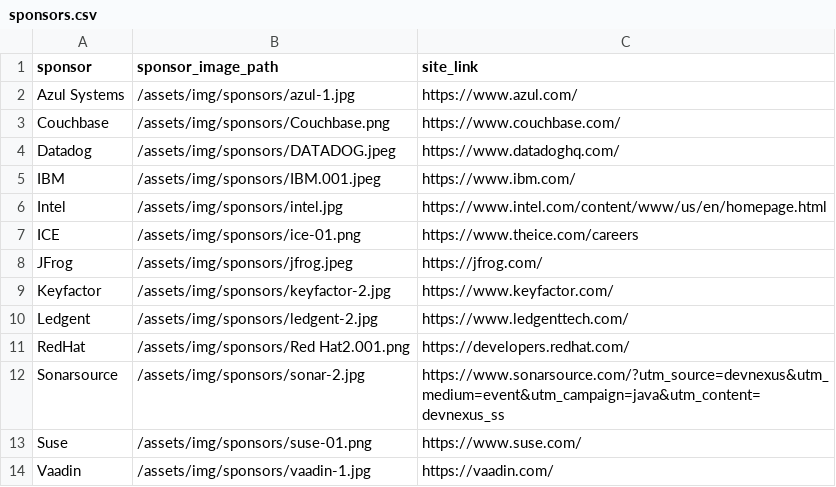
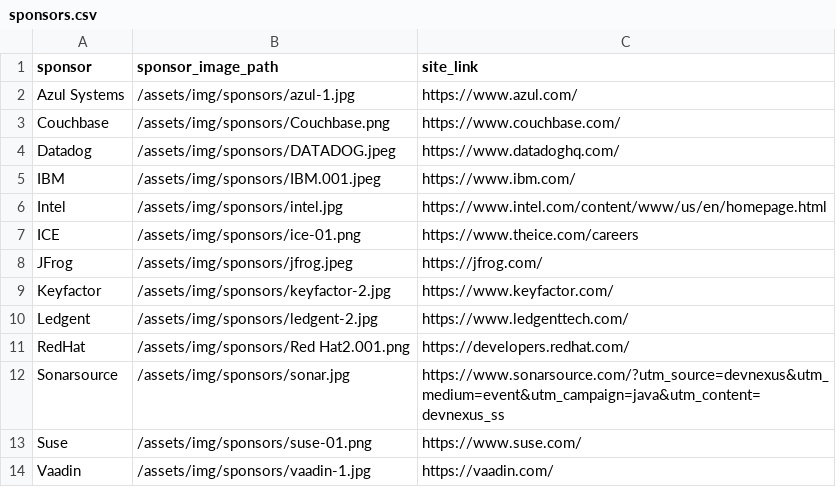
Before and after one commit to lauramoore/ajug_website, a CSV file: _data/sponsors.csv, drawn as a sheet.

```diff
--- a/_data/sponsors.csv
+++ b/_data/sponsors.csv
@@ -11,3 +11,3 @@ Ledgent,/assets/img/sponsors/ledgent-2.jpg,https://www.ledgenttech.com/
 RedHat,/assets/img/sponsors/Red Hat2.001.png,https://developers.redhat.com/
-Sonarsource,/assets/img/sponsors/sonar-2.jpg,https://www.sonarsource.com/?utm_source=devnexus&utm_medium=event&utm_campaign=java&utm_content=devnexus_ss
+Sonarsource,/assets/img/sponsors/sonar.jpg,https://www.sonarsource.com/?utm_source=devnexus&utm_medium=event&utm_campaign=java&utm_content=devnexus_ss
 Suse,/assets/img/sponsors/suse-01.png,https://www.suse.com/
```
Also changed, not shown: 1 other file.
